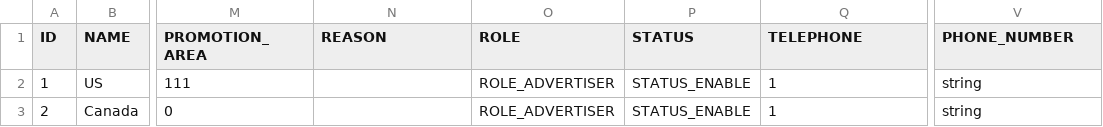
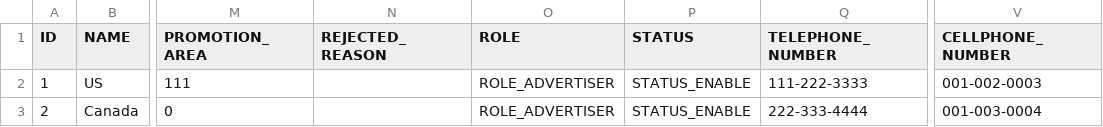
Before and after one commit to fivetran/dbt_tiktok_ads, a CSV file: integration_tests/seeds/tiktok_advertiser_data.csv, drawn as a sheet; only a part is shown, gaps mark what is left out; the diff names each change by its address in the sheet, - before the commit and + after, or states it on an @@ line.

```diff
--- a/integration_tests/seeds/tiktok_advertiser_data.csv
+++ b/integration_tests/seeds/tiktok_advertiser_data.csv
-N1: REASON
+N1: REJECTED_REASON
-Q1: TELEPHONE
+Q1: TELEPHONE_NUMBER
-V1: PHONE_NUMBER
+V1: CELLPHONE_NUMBER
-Q2 (TELEPHONE_NUMBER): 1
+Q2 (TELEPHONE_NUMBER): 111-222-3333
-V2 (CELLPHONE_NUMBER): string
+V2 (CELLPHONE_NUMBER): 001-002-0003
-Q3 (TELEPHONE_NUMBER): 1
+Q3 (TELEPHONE_NUMBER): 222-333-4444
-V3 (CELLPHONE_NUMBER): string
+V3 (CELLPHONE_NUMBER): 001-003-0004
```
Also changed, not shown: integration_tests/seeds/tiktok_ad_history_data.csv, integration_tests/seeds/tiktok_adgroup_history_data.csv, 15 other files.
